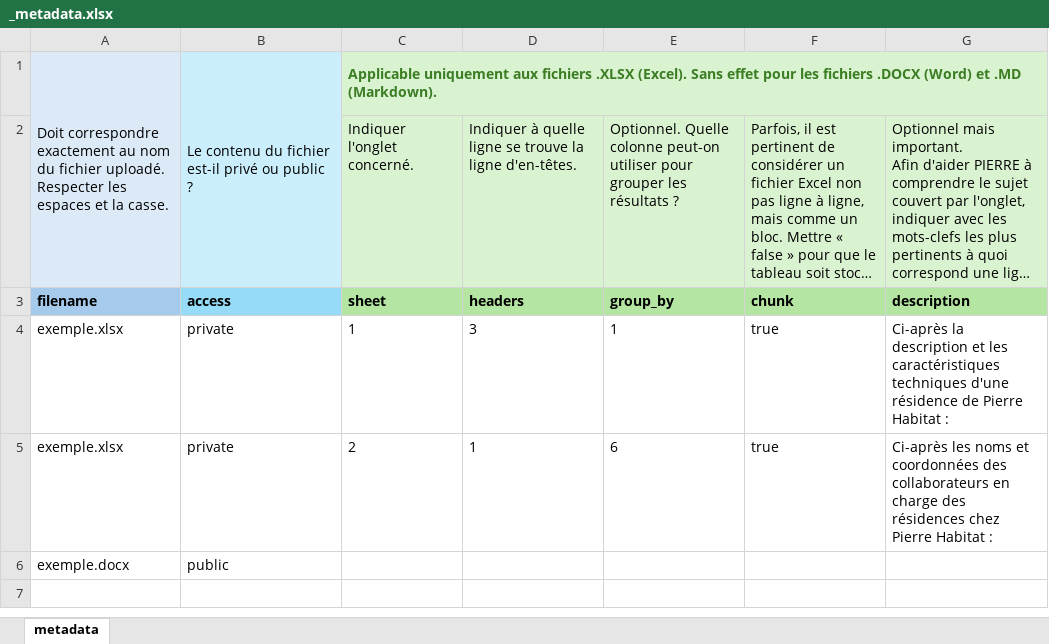
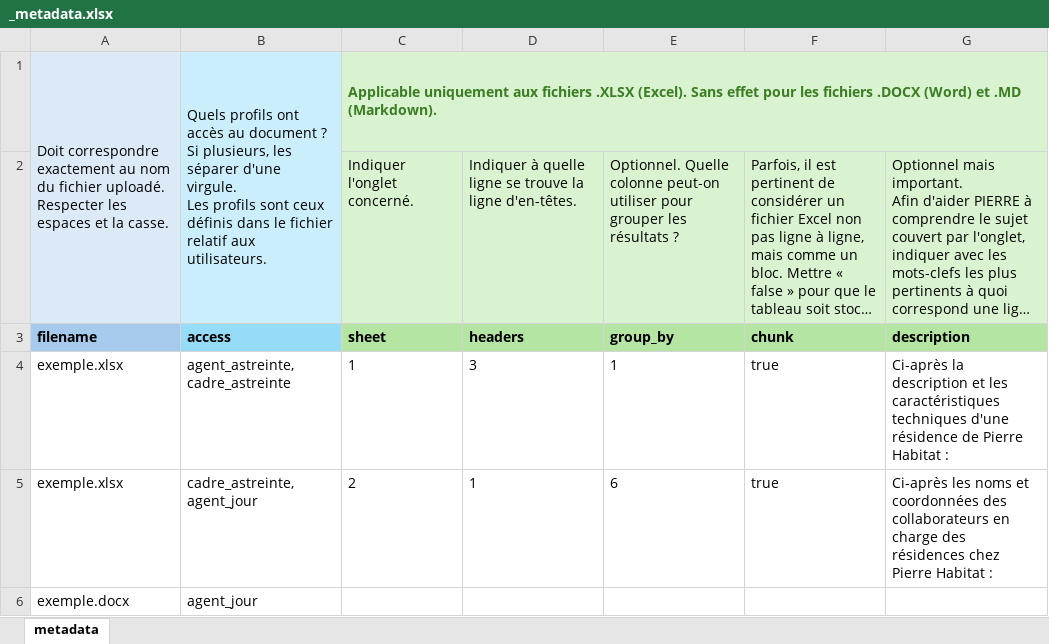
Before and after one commit to charnould/pierre, an Excel workbook: assets/default/files/_metadata.xlsx, sheet metadata, drawn as a sheet; long unchanged cells end in …; values as stored, in another font and other column widths than the file's, no borders; ↵ is a line break in a cell; the diff names each change by its address in the sheet, - before the commit and + after, or states it on an @@ line.

Commit message:
fix: modify `_metadata.xlsx` to align with new features

```diff
--- a/assets/default/files/_metadata.xlsx (sheet metadata)
+++ b/assets/default/files/_metadata.xlsx (sheet metadata)
-B1: Le contenu du fichier est-il privé ou public ?
+B1: Quels profils ont accès au document ? ↵ Si plusieurs, les séparer d'une virgule. ↵ Les profils sont ceux définis dans le fichier relatif aux utilisateurs.
-B4: private
+B4: agent_astreinte, cadre_astreinte
-B5: private
+B5: cadre_astreinte, agent_jour
-B6: public
+B6: agent_jour
```
